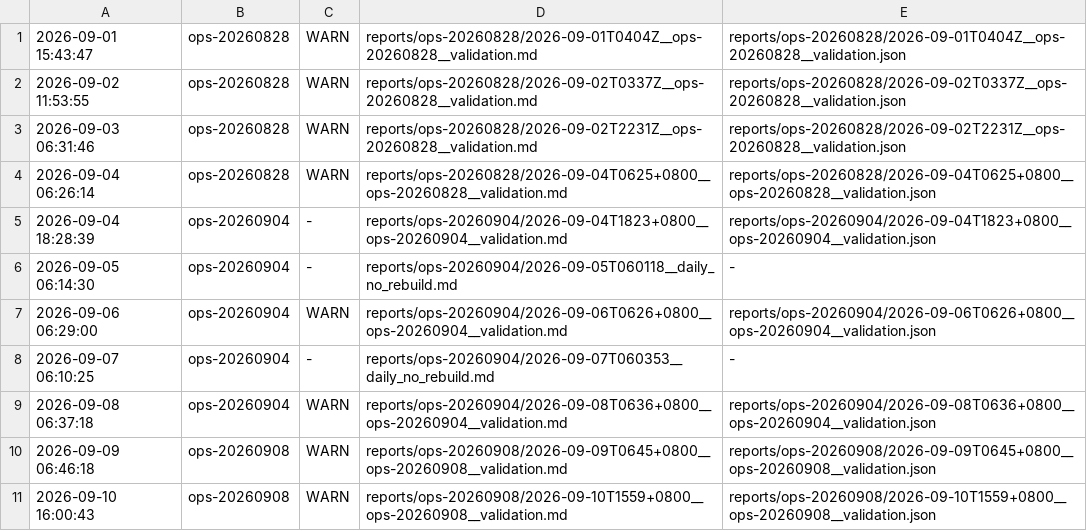
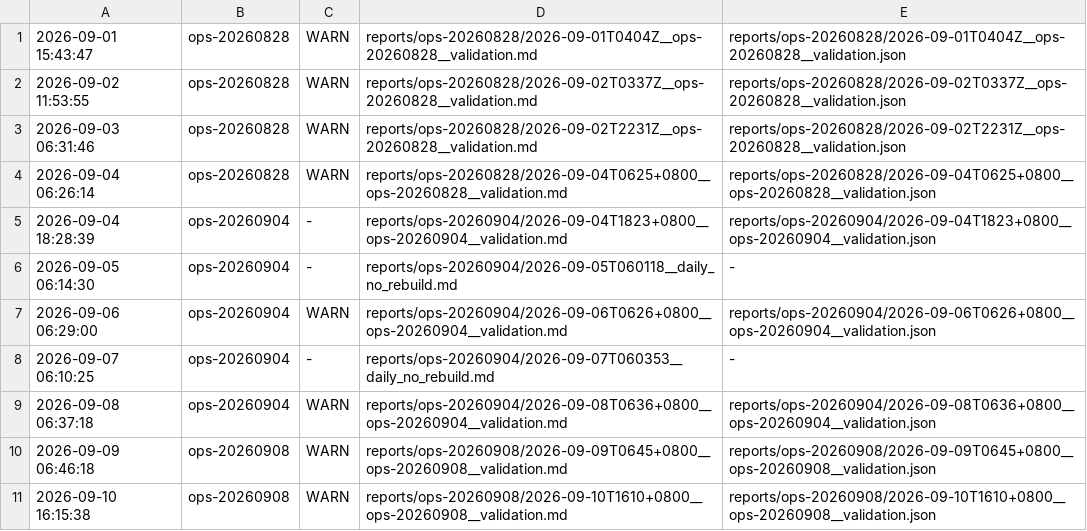
Before and after one commit to ziyang-cheng/SuperNPUBench, a TSV file: reports/index.tsv, drawn as a sheet.

Commit message:
report: ops-20260908 @ 2026-09-10 16:15:38 verdict=WARN (含solution覆盖,替换空版)

```diff
--- a/reports/index.tsv
+++ b/reports/index.tsv
@@ -10,2 +10,2 @@
 2026-09-09 06:46:18	ops-20260908	WARN	reports/ops-20260908/2026-09-09T0645+0800__ops-20260908__validation.md	reports/ops-20260908/2026-09-09T0645+0800__ops-20260908__validation.json
-2026-09-10 16:00:43	ops-20260908	WARN	reports/ops-20260908/2026-09-10T1559+0800__ops-20260908__validation.md	reports/ops-20260908/2026-09-10T1559+0800__ops-20260908__validation.json
+2026-09-10 16:15:38	ops-20260908	WARN	reports/ops-20260908/2026-09-10T1610+0800__ops-20260908__validation.md	reports/ops-20260908/2026-09-10T1610+0800__ops-20260908__validation.json
```
Also changed, not shown: 5 other files.
